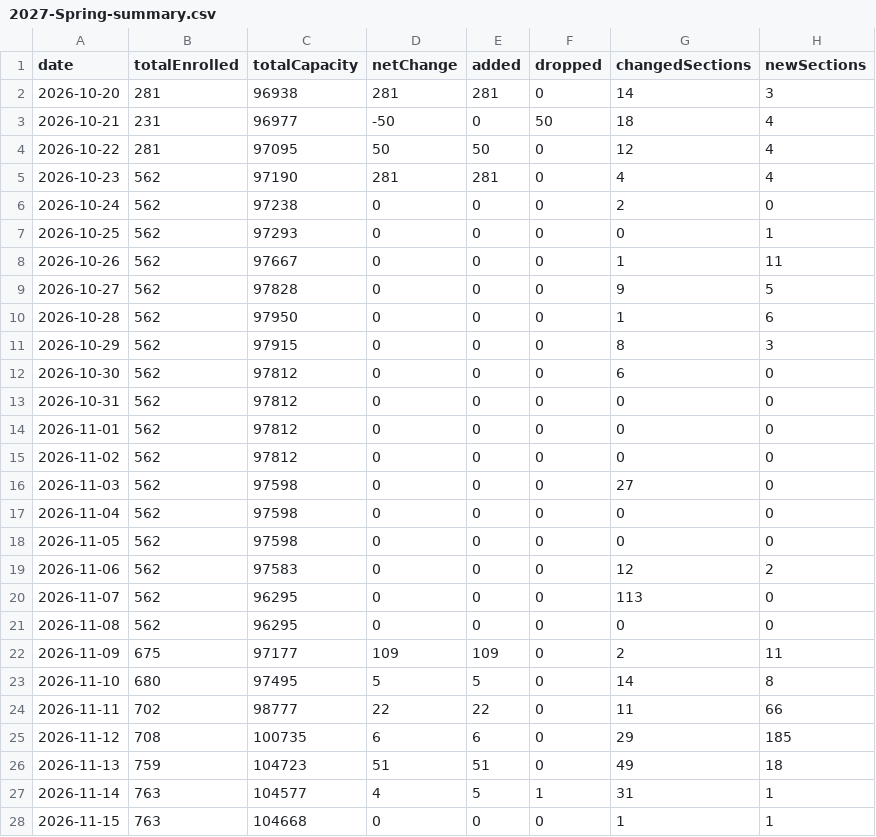
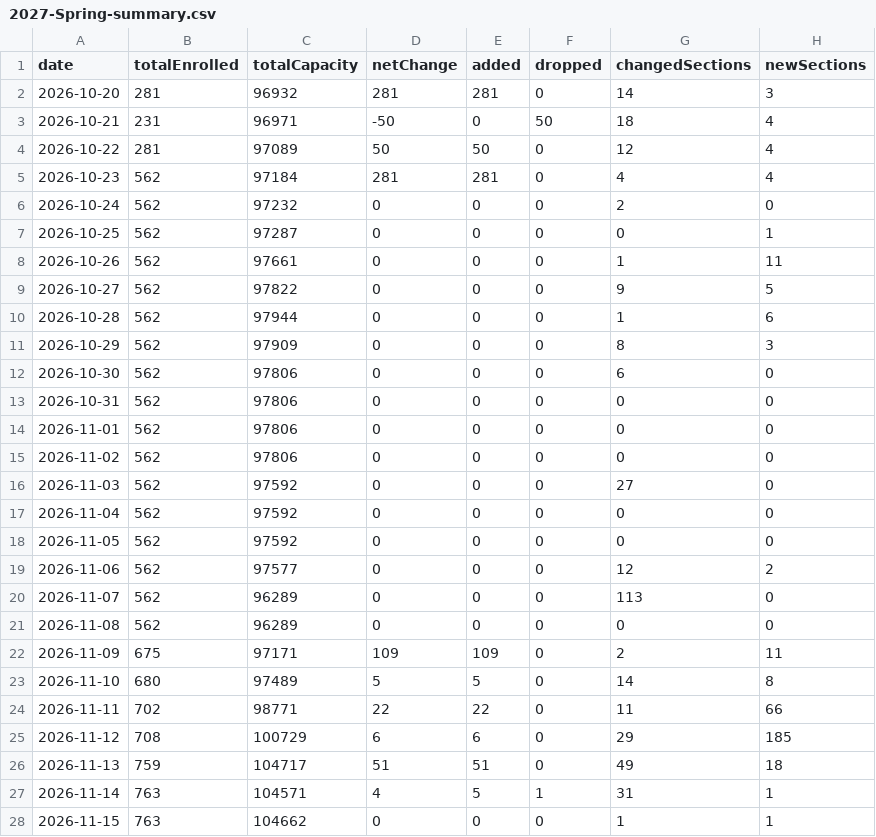
Before and after one commit to ziruiKong/ziruikong.github.io, a CSV file: antivergil/data/enrollment-history/2027-Spring-summary.csv, drawn as a sheet; only a part is shown; the diff covers the shown part only.

```diff
--- a/antivergil/data/enrollment-history/2027-Spring-summary.csv
+++ b/antivergil/data/enrollment-history/2027-Spring-summary.csv
@@ -1,28 +1,28 @@
 date,totalEnrolled,totalCapacity,netChange,added,dropped,changedSections,newSections
-2026-10-20,281,96938,281,281,0,14,3
-2026-10-21,231,96977,-50,0,50,18,4
-2026-10-22,281,97095,50,50,0,12,4
-2026-10-23,562,97190,281,281,0,4,4
-2026-10-24,562,97238,0,0,0,2,0
-2026-10-25,562,97293,0,0,0,0,1
-2026-10-26,562,97667,0,0,0,1,11
-2026-10-27,562,97828,0,0,0,9,5
-2026-10-28,562,97950,0,0,0,1,6
-2026-10-29,562,97915,0,0,0,8,3
-2026-10-30,562,97812,0,0,0,6,0
-2026-10-31,562,97812,0,0,0,0,0
-2026-11-01,562,97812,0,0,0,0,0
-2026-11-02,562,97812,0,0,0,0,0
-2026-11-03,562,97598,0,0,0,27,0
-2026-11-04,562,97598,0,0,0,0,0
-2026-11-05,562,97598,0,0,0,0,0
-2026-11-06,562,97583,0,0,0,12,2
-2026-11-07,562,96295,0,0,0,113,0
-2026-11-08,562,96295,0,0,0,0,0
-2026-11-09,675,97177,109,109,0,2,11
-2026-11-10,680,97495,5,5,0,14,8
-2026-11-11,702,98777,22,22,0,11,66
-2026-11-12,708,100735,6,6,0,29,185
-2026-11-13,759,104723,51,51,0,49,18
-2026-11-14,763,104577,4,5,1,31,1
-2026-11-15,763,104668,0,0,0,1,1
+2026-10-20,281,96932,281,281,0,14,3
+2026-10-21,231,96971,-50,0,50,18,4
+2026-10-22,281,97089,50,50,0,12,4
+2026-10-23,562,97184,281,281,0,4,4
+2026-10-24,562,97232,0,0,0,2,0
+2026-10-25,562,97287,0,0,0,0,1
+2026-10-26,562,97661,0,0,0,1,11
+2026-10-27,562,97822,0,0,0,9,5
+2026-10-28,562,97944,0,0,0,1,6
+2026-10-29,562,97909,0,0,0,8,3
+2026-10-30,562,97806,0,0,0,6,0
+2026-10-31,562,97806,0,0,0,0,0
+2026-11-01,562,97806,0,0,0,0,0
+2026-11-02,562,97806,0,0,0,0,0
+2026-11-03,562,97592,0,0,0,27,0
+2026-11-04,562,97592,0,0,0,0,0
+2026-11-05,562,97592,0,0,0,0,0
+2026-11-06,562,97577,0,0,0,12,2
+2026-11-07,562,96289,0,0,0,113,0
+2026-11-08,562,96289,0,0,0,0,0
+2026-11-09,675,97171,109,109,0,2,11
+2026-11-10,680,97489,5,5,0,14,8
+2026-11-11,702,98771,22,22,0,11,66
+2026-11-12,708,100729,6,6,0,29,185
+2026-11-13,759,104717,51,51,0,49,18
+2026-11-14,763,104571,4,5,1,31,1
+2026-11-15,763,104662,0,0,0,1,1
```
Also changed, not shown: 13 edited cells elsewhere in this file, 7 other files.
